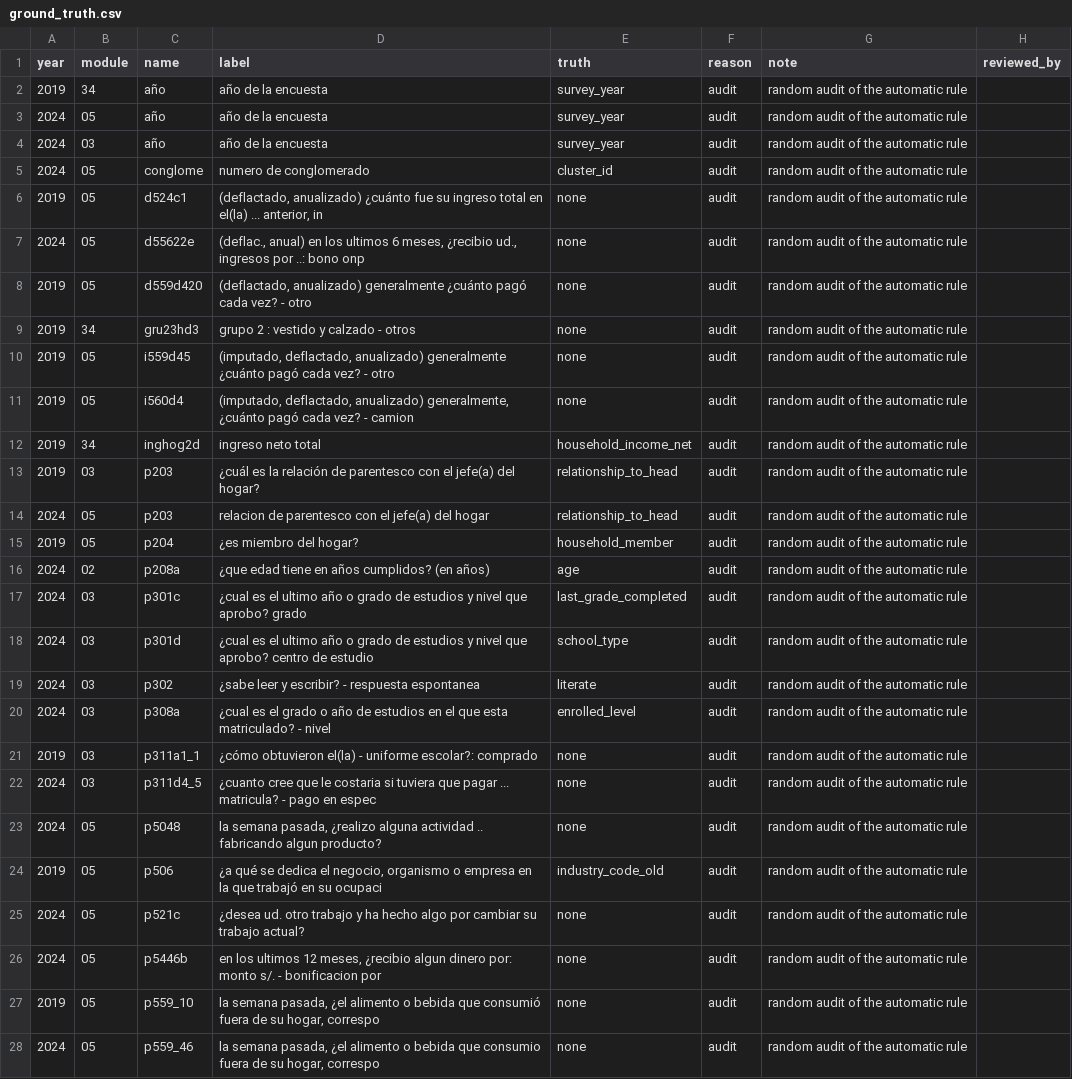
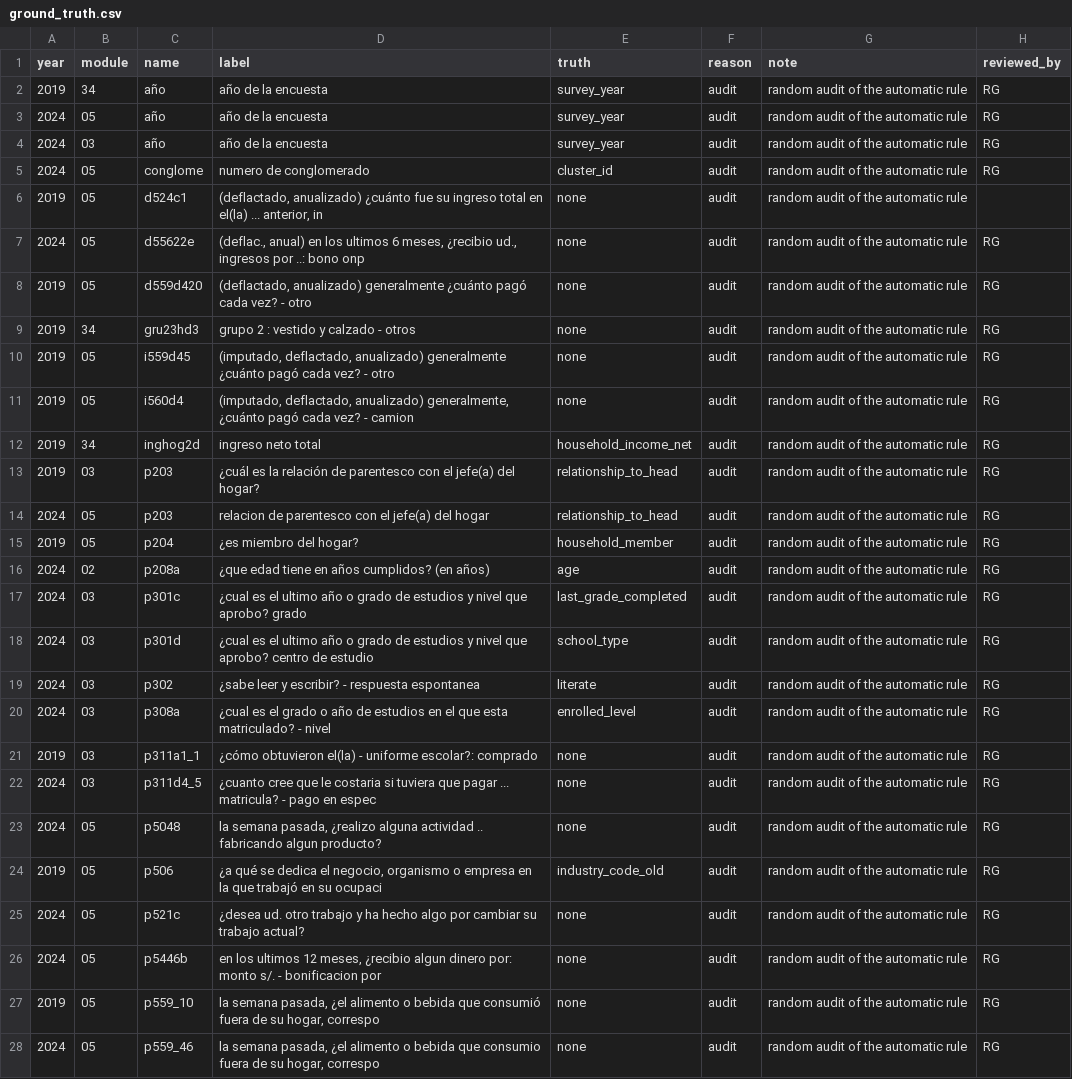
Before and after one commit to Rodgrandez/enaho-llm-harmonization, a CSV file: validation/ground_truth.csv, drawn as a sheet; only a part is shown; the diff covers the shown part only; the diff names each change by its address in the sheet, - before the commit and + after, or states it on an @@ line.

Commit message:
Record human review and publish results

```diff
--- a/validation/ground_truth.csv
+++ b/validation/ground_truth.csv
-H2:H5 (reviewed_by): (empty)
+H2:H5 (reviewed_by): RG
-H7:H28 (reviewed_by): (empty)
+H7:H28 (reviewed_by): RG
```
Also changed, not shown: 19 edited cells elsewhere in this file, 9 other files.
